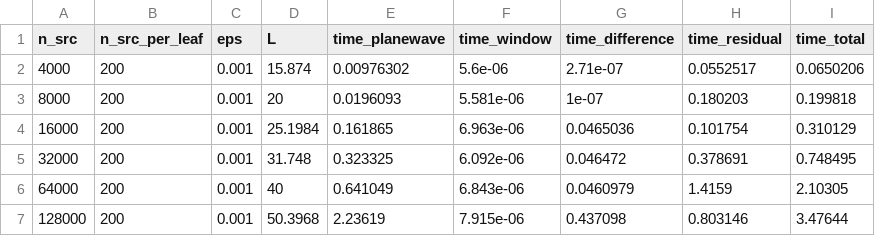
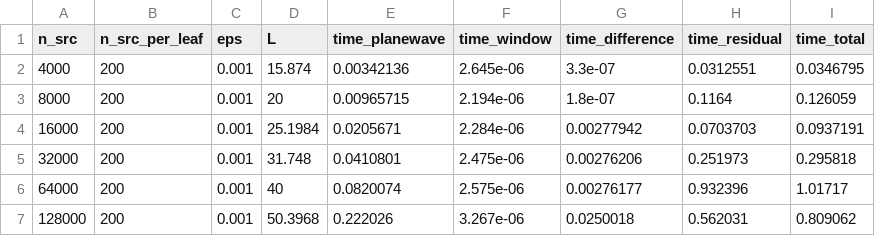
Before and after one commit to ArrogantGao/PDMK4MC, a CSV file: data/dmk_energy_runtime.csv, drawn as a sheet; only a part is shown; the diff covers the shown part only.

```diff
--- a/data/dmk_energy_runtime.csv
+++ b/data/dmk_energy_runtime.csv
@@ -1,7 +1,7 @@
 n_src,n_src_per_leaf,eps,L,time_planewave,time_window,time_difference,time_residual,time_total
-4000,200,0.001,15.874,0.00976302,5.6e-06,2.71e-07,0.0552517,0.0650206
-8000,200,0.001,20,0.0196093,5.581e-06,1e-07,0.180203,0.199818
-16000,200,0.001,25.1984,0.161865,6.963e-06,0.0465036,0.101754,0.310129
-32000,200,0.001,31.748,0.323325,6.092e-06,0.046472,0.378691,0.748495
-64000,200,0.001,40,0.641049,6.843e-06,0.0460979,1.4159,2.10305
-128000,200,0.001,50.3968,2.23619,7.915e-06,0.437098,0.803146,3.47644
+4000,200,0.001,15.874,0.00342136,2.645e-06,3.3e-07,0.0312551,0.0346795
+8000,200,0.001,20,0.00965715,2.194e-06,1.8e-07,0.1164,0.126059
+16000,200,0.001,25.1984,0.0205671,2.284e-06,0.00277942,0.0703703,0.0937191
+32000,200,0.001,31.748,0.0410801,2.475e-06,0.00276206,0.251973,0.295818
+64000,200,0.001,40,0.0820074,2.575e-06,0.00276177,0.932396,1.01717
+128000,200,0.001,50.3968,0.222026,3.267e-06,0.0250018,0.562031,0.809062
```
Also changed, not shown: 15 edited cells elsewhere in this file, 11 other files.
